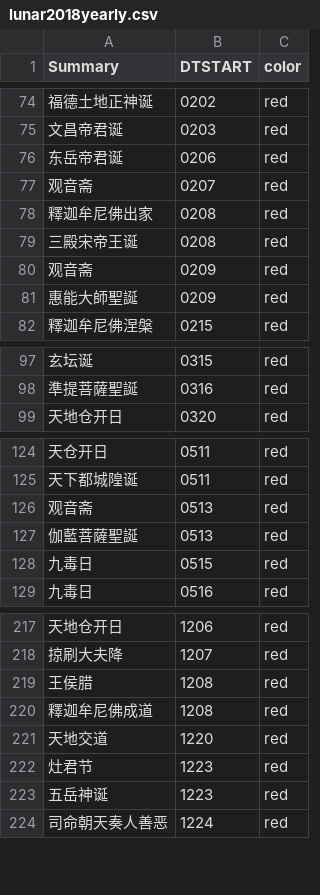
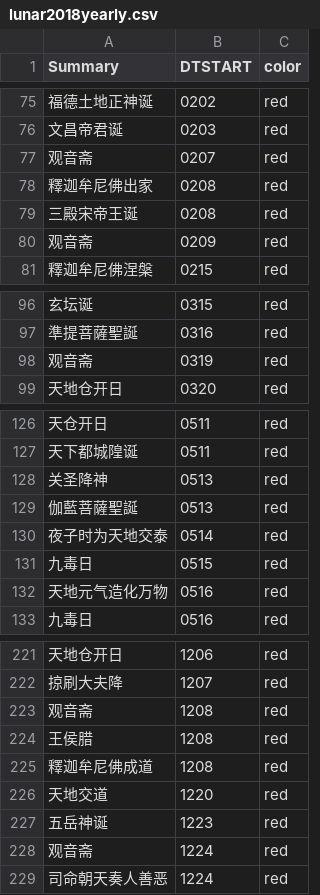
Before and after one commit to saleo/skcalDaysGenerator, a CSV file: public/lunar2018yearly.csv, drawn as a sheet; only a part is shown, gaps mark what is left out; the diff covers the shown part only.

```diff
--- a/public/lunar2018yearly.csv
+++ b/public/lunar2018yearly.csv
@@ -75,3 +76,2 @@ Summary,DTSTART,color
 文昌帝君诞,0203,red
-东岳帝君诞,0206,red
 观音斋,0207,red
@@ -80,3 +80,2 @@ Summary,DTSTART,color
 观音斋,0209,red
-惠能大師聖誕,0209,red
 釋迦牟尼佛涅槃,0215,red
@@ -98,2 +97,3 @@ Summary,DTSTART,color
 準提菩薩聖誕,0316,red
+观音斋,0319,red
 天地仓开日,0320,red
@@ -125,5 +127,7 @@ Summary,DTSTART,color
 天下都城隍诞,0511,red
-观音斋,0513,red
+关圣降神,0513,red
 伽藍菩薩聖誕,0513,red
+夜子时为天地交泰,0514,red
 九毒日,0515,red
+天地元气造化万物,0516,red
 九毒日,0516,red
@@ -218,2 +222,3 @@ Summary,DTSTART,color
 掠刷大夫降,1207,red
+观音斋,1208,red
 王侯腊,1208,red
@@ -221,4 +226,4 @@ Summary,DTSTART,color
 天地交道,1220,red
-灶君节,1223,red
 五岳神诞,1223,red
+观音斋,1224,red
 司命朝天奏人善恶,1224,red
```
Also changed, not shown: 3 added rows and 1 edited cell elsewhere in this file, public/lunar-monthly.csv, public/lunar2019yearly.csv, 7 other files.
